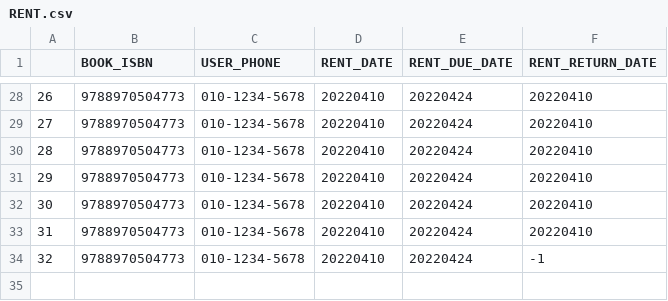
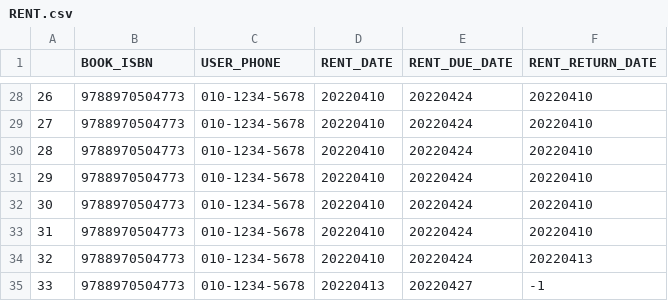
Before and after one commit to 2sjin/BookManager_Py, a CSV file: csv/RENT.csv, drawn as a sheet; only a part is shown, gaps mark what is left out.

```diff
--- a/csv/RENT.csv
+++ b/csv/RENT.csv
@@ -33,2 +33,3 @@
 31,9788970504773,010-1234-5678,20220410,20220424,20220410
-32,9788970504773,010-1234-5678,20220410,20220424,-1
+32,9788970504773,010-1234-5678,20220410,20220424,20220413
+33,9788970504773,010-1234-5678,20220413,20220427,-1
```
Also changed, not shown: csv/USER.csv, 1 other file.
